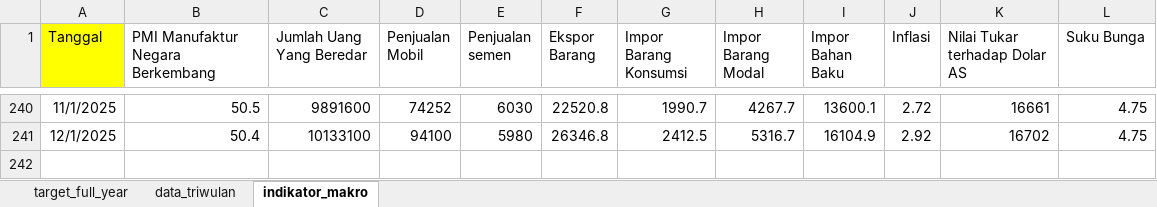
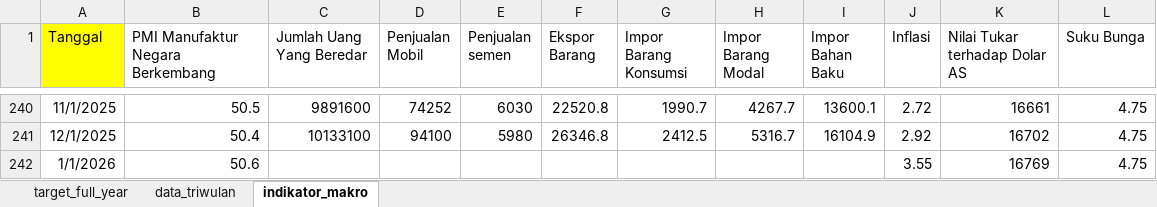
Before and after one commit to taufiqrmdhn28/Dashboard-Economic-, an Excel workbook: Makro Indikator AI.xlsx, sheet indikator_makro, drawn as a sheet; only a part is shown, gaps mark what is left out; values as stored, in another font and other column widths than the file's, no borders; the diff names each change by its address in the sheet, - before the commit and + after, or states it on an @@ line.

Commit message:
Add files via upload
Update Data

```diff
--- a/Makro Indikator AI.xlsx (sheet indikator_makro)
+++ b/Makro Indikator AI.xlsx (sheet indikator_makro)
+row 242: 1/1/2026 | 50.6 |  |  |  |  |  |  |  | 3.55 | 16769 | 4.75
```
Also changed, not shown: sheet data_triwulan, INO_02022026.xlsx.
